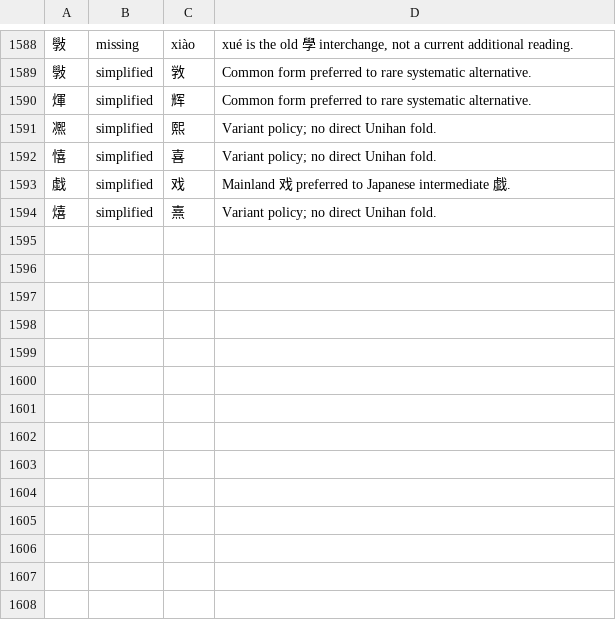
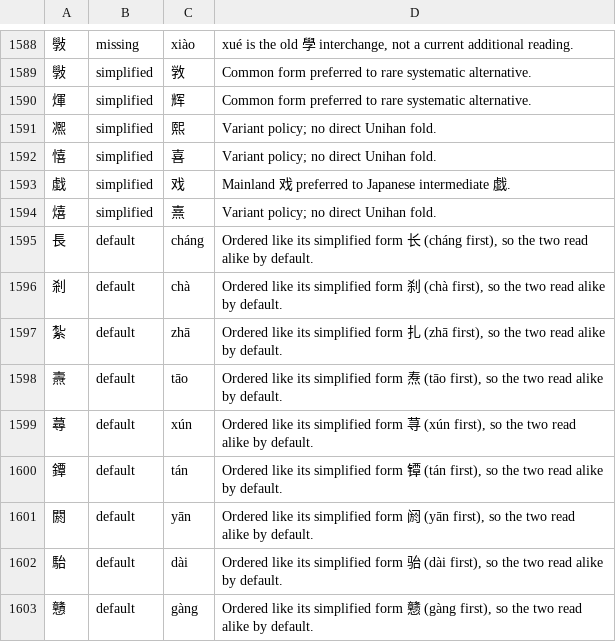
Before and after one commit to 11xx/muzaiten, a TSV file: tools/fold-han-reviewed.tsv, drawn as a sheet; only a part is shown, gaps mark what is left out.

Commit message:
fix(fold): give variant forms their simplified form's default reading
Traditional and simplified rows were authored and settled by different
runs, and nine pairs chose different first readings for the same reading
set (長 zhǎng against 长 cháng). Because the second-reading fold flips every
polyphone in a string at once, the mismatch lost mixed readings: 変ホ長調
read zhangdiao and changtiao but no longer changdiao (major key), and
加長混音版 lost jiachang.

- A variant whose readings include its simplified form's first reading now
  lists it first (長 剎 紮 燾 蕁 鐔 閼 駘 戇); the new disagreements with
  kMandarin are recorded in tools/fold-han-reviewed.tsv.

Implemented-by: claude:claude-opus-5-5#xhigh

```diff
--- a/tools/fold-han-reviewed.tsv
+++ b/tools/fold-han-reviewed.tsv
@@ -1594 +1594,10 @@
 熺	simplified	熹	Variant policy; no direct Unihan fold.
+長	default	cháng	Ordered like its simplified form 长 (cháng first), so the two read alike by default.
+剎	default	chà	Ordered like its simplified form 刹 (chà first), so the two read alike by default.
+紮	default	zhā	Ordered like its simplified form 扎 (zhā first), so the two read alike by default.
+燾	default	tāo	Ordered like its simplified form 焘 (tāo first), so the two read alike by default.
+蕁	default	xún	Ordered like its simplified form 荨 (xún first), so the two read alike by default.
+鐔	default	tán	Ordered like its simplified form 镡 (tán first), so the two read alike by default.
+閼	default	yān	Ordered like its simplified form 阏 (yān first), so the two read alike by default.
+駘	default	dài	Ordered like its simplified form 骀 (dài first), so the two read alike by default.
+戇	default	gàng	Ordered like its simplified form 戆 (gàng first), so the two read alike by default.
```
Also changed, not shown: src/search/fold/tables/han/big5.tsv, src/search/fold/tables/han/jis.tsv, 1 other file.
